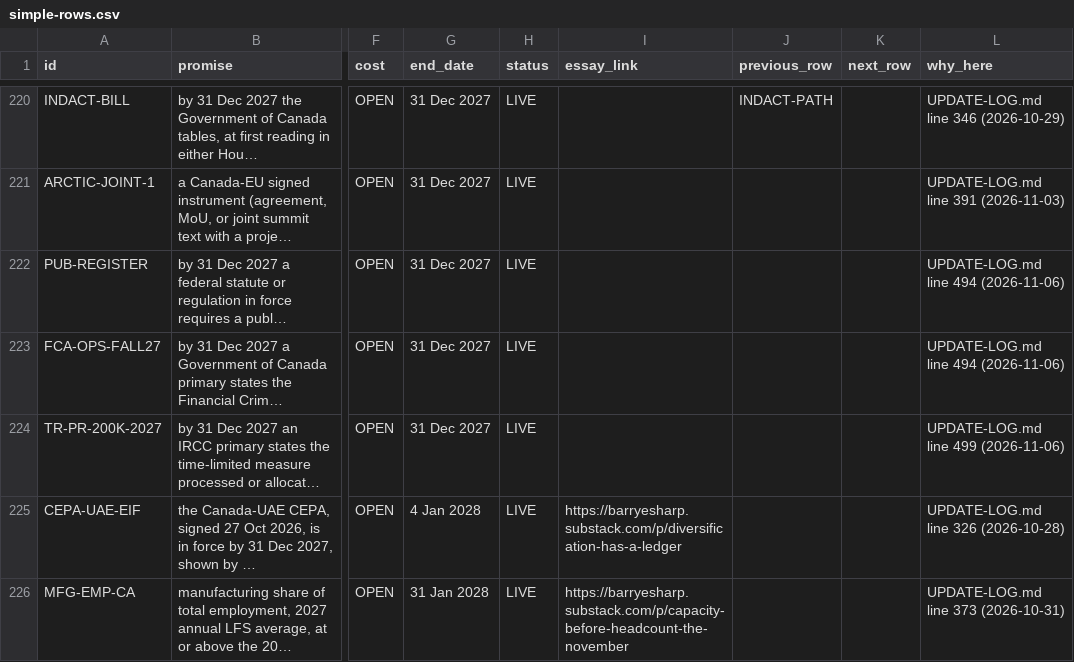
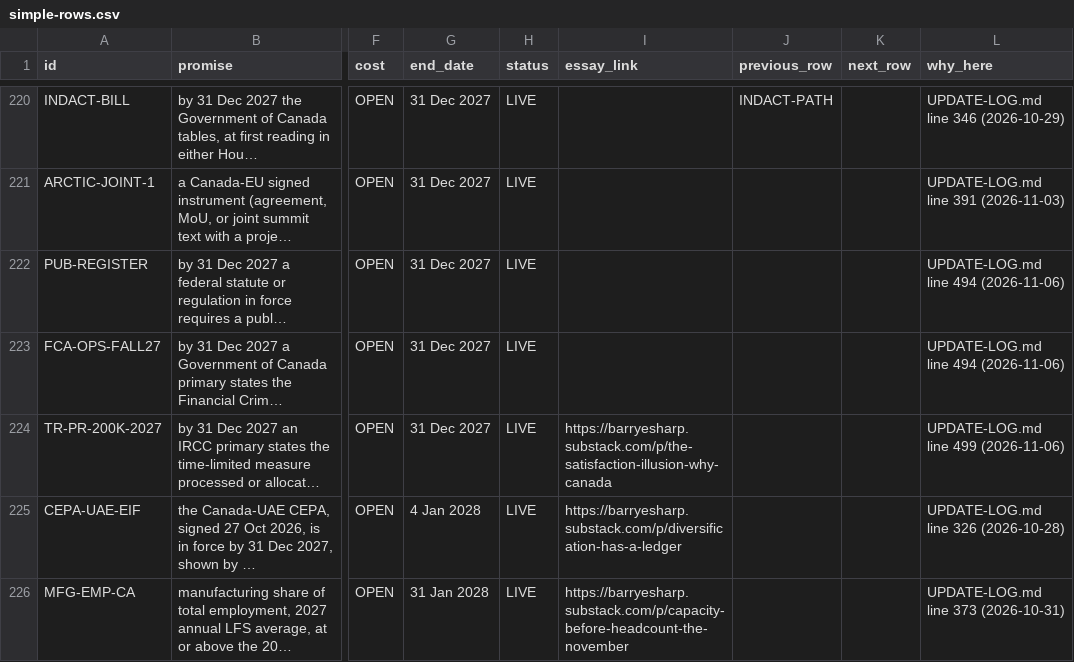
Before and after one commit to Citizenheldrecord/register, a CSV file: simple-view/simple-rows.csv, drawn as a sheet; only a part is shown, gaps mark what is left out; long unchanged cells end in …; the diff covers the shown part only; the diff names each change by its address in the sheet, - before the commit and + after, or states it on an @@ line.

```diff
--- a/simple-view/simple-rows.csv
+++ b/simple-view/simple-rows.csv
-I224 (essay_link): (empty)
+I224 (essay_link): https://barryesharp.substack.com/p/the-satisfaction-illusion-why-canada
```
Also changed, not shown: 1 edited cell elsewhere in this file, data/essay-links.csv, 8 other files.
